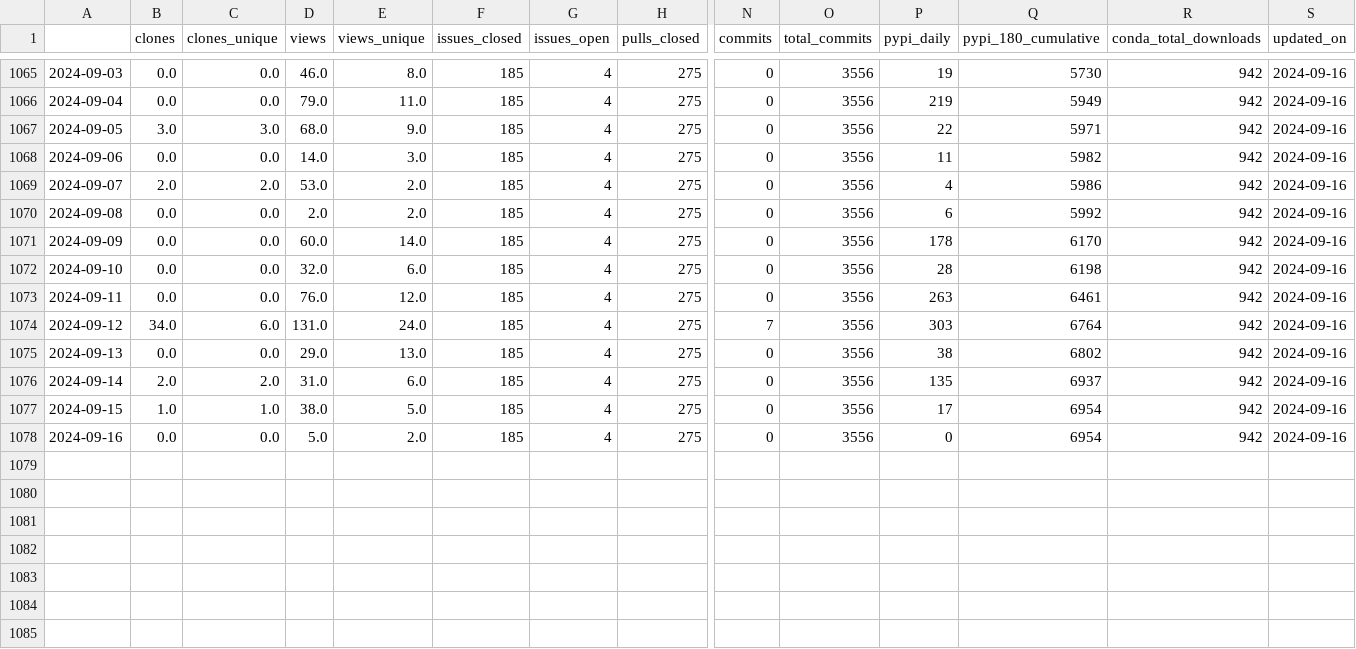
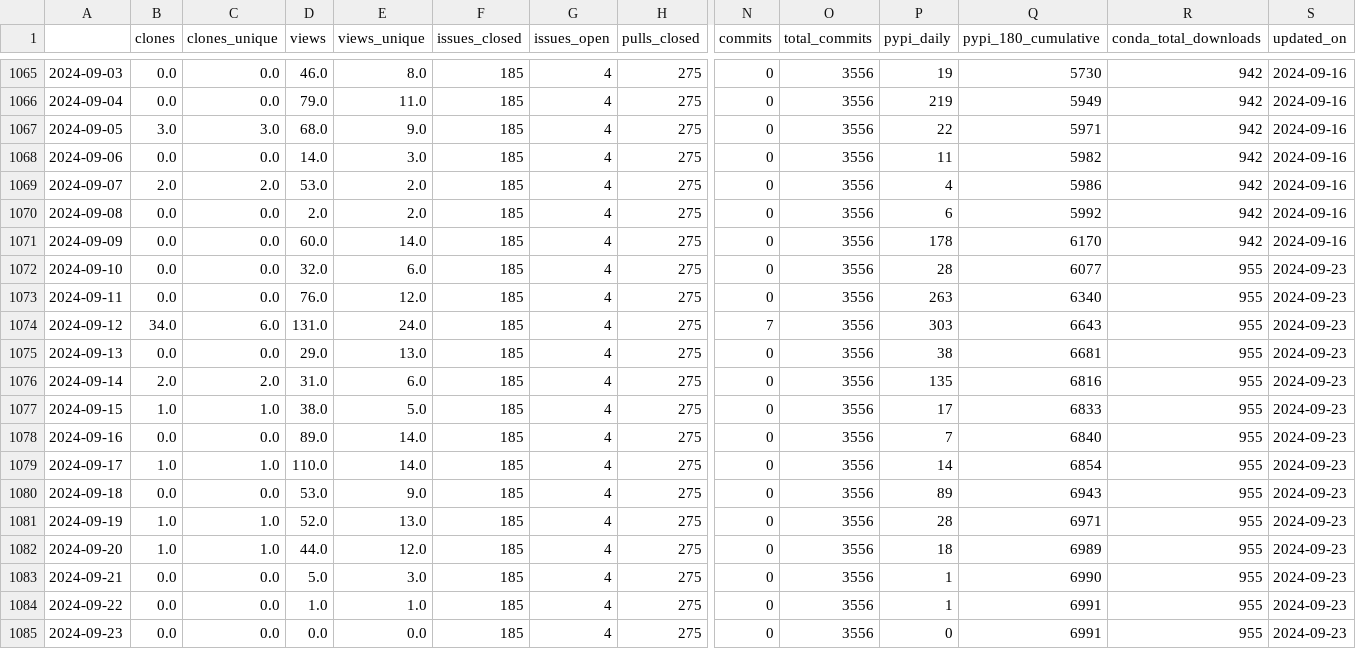
Before and after one commit to NREL/osos, a CSV file: data/rev.csv, drawn as a sheet; only a part is shown, gaps mark what is left out; rows hold the shown columns only; the diff names each change by its address in the sheet, - before the commit and + after, or states it on an @@ line.

Commit message:
update osos data and plots

```diff
--- a/data/rev.csv
+++ b/data/rev.csv
-Q1072 (pypi_180_cumulative): 6198
+Q1072 (pypi_180_cumulative): 6077
-R1072:R1078 (conda_total_downloads): 942
+R1072:R1078 (conda_total_downloads): 955
-S1072:S1078 (updated_on): 2024-09-16
+S1072:S1078 (updated_on): 2024-09-23
-Q1073 (pypi_180_cumulative): 6461
+Q1073 (pypi_180_cumulative): 6340
-Q1074 (pypi_180_cumulative): 6764
+Q1074 (pypi_180_cumulative): 6643
-Q1075 (pypi_180_cumulative): 6802
+Q1075 (pypi_180_cumulative): 6681
-Q1076 (pypi_180_cumulative): 6937
+Q1076 (pypi_180_cumulative): 6816
-Q1077 (pypi_180_cumulative): 6954
+Q1077 (pypi_180_cumulative): 6833
-D1078 (views): 5.0
+D1078 (views): 89.0
-E1078 (views_unique): 2.0
+E1078 (views_unique): 14.0
-P1078 (pypi_daily): 0
+P1078 (pypi_daily): 7
-Q1078 (pypi_180_cumulative): 6954
+Q1078 (pypi_180_cumulative): 6840
+row 1079: 2024-09-17 | 1.0 | 1.0 | 110.0 | 14.0 | 185 | 4 | 275 | 0 | 3556 | 14 | 6854 | 955 | 2024-09-23
+row 1080: 2024-09-18 | 0.0 | 0.0 | 53.0 | 9.0 | 185 | 4 | 275 | 0 | 3556 | 89 | 6943 | 955 | 2024-09-23
+row 1081: 2024-09-19 | 1.0 | 1.0 | 52.0 | 13.0 | 185 | 4 | 275 | 0 | 3556 | 28 | 6971 | 955 | 2024-09-23
+row 1082: 2024-09-20 | 1.0 | 1.0 | 44.0 | 12.0 | 185 | 4 | 275 | 0 | 3556 | 18 | 6989 | 955 | 2024-09-23
+row 1083: 2024-09-21 | 0.0 | 0.0 | 5.0 | 3.0 | 185 | 4 | 275 | 0 | 3556 | 1 | 6990 | 955 | 2024-09-23
+row 1084: 2024-09-22 | 0.0 | 0.0 | 1.0 | 1.0 | 185 | 4 | 275 | 0 | 3556 | 1 | 6991 | 955 | 2024-09-23
+row 1085: 2024-09-23 | 0.0 | 0.0 | 0.0 | 0.0 | 185 | 4 | 275 | 0 | 3556 | 0 | 6991 | 955 | 2024-09-23
```
Also changed, not shown: data/floris.csv, data/nrwal.csv, 20 other files.
